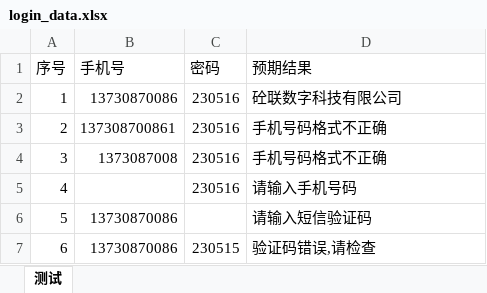
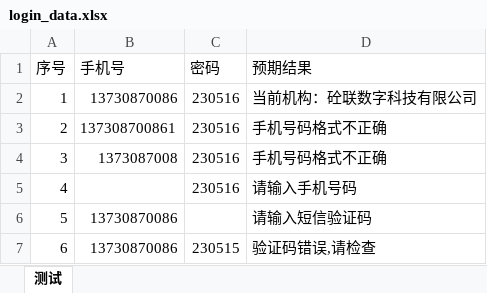
Before and after one commit to shencheng1021/websit_autotest, an Excel workbook: web_test_tytest/data/login_data.xlsx, sheet 测试, drawn as a sheet; values as stored, in another font and other column widths than the file's, no borders; the diff names each change by its address in the sheet, - before the commit and + after, or states it on an @@ line.

```diff
--- a/web_test_tytest/data/login_data.xlsx (sheet 测试)
+++ b/web_test_tytest/data/login_data.xlsx (sheet 测试)
-D2 (预期结果): 砼联数字科技有限公司
+D2 (预期结果): 当前机构：砼联数字科技有限公司
```
Also changed, not shown: 20 other files.
